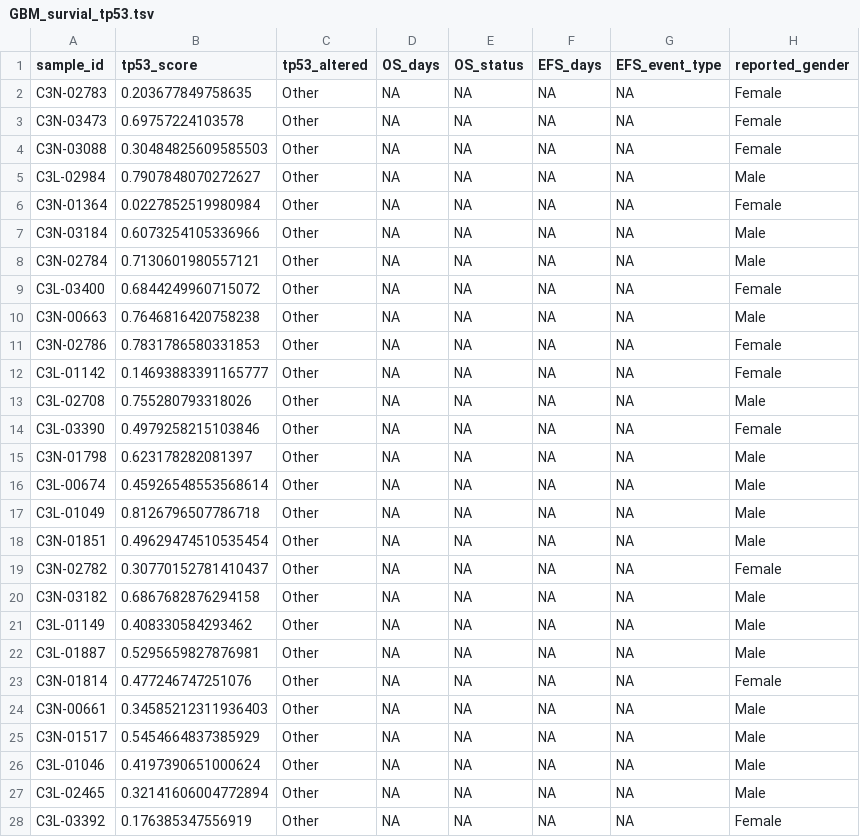
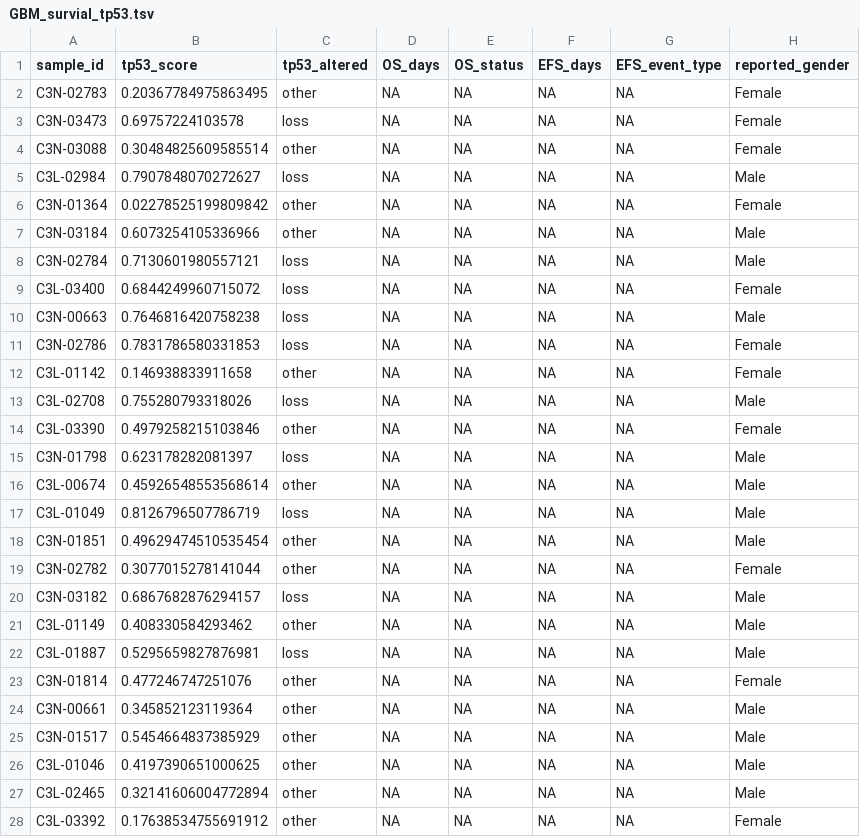
Before and after one commit to d3b-center/hope-cohort-analysis, a TSV file: analyses/survival-analysis/input/GBM_survial_tp53.tsv, drawn as a sheet; only a part is shown; the diff covers the shown part only; the diff names each change by its address in the sheet, - before the commit and + after, or states it on an @@ line.

```diff
--- a/analyses/survival-analysis/input/GBM_survial_tp53.tsv
+++ b/analyses/survival-analysis/input/GBM_survial_tp53.tsv
-B2 (tp53_score): 0.203677849758635
+B2 (tp53_score): 0.20367784975863495
-C2 (tp53_altered): Other
+C2 (tp53_altered): other
-C3 (tp53_altered): Other
+C3 (tp53_altered): loss
-B4 (tp53_score): 0.30484825609585503
+B4 (tp53_score): 0.30484825609585514
-C4 (tp53_altered): Other
+C4 (tp53_altered): other
-C5 (tp53_altered): Other
+C5 (tp53_altered): loss
-B6 (tp53_score): 0.0227852519980984
+B6 (tp53_score): 0.02278525199809842
-C6:C7 (tp53_altered): Other
+C6:C7 (tp53_altered): other
-C8:C11 (tp53_altered): Other
+C8:C11 (tp53_altered): loss
-B12 (tp53_score): 0.14693883391165777
+B12 (tp53_score): 0.146938833911658
-C12 (tp53_altered): Other
+C12 (tp53_altered): other
-C13 (tp53_altered): Other
+C13 (tp53_altered): loss
-C14 (tp53_altered): Other
+C14 (tp53_altered): other
-C15 (tp53_altered): Other
+C15 (tp53_altered): loss
-C16 (tp53_altered): Other
+C16 (tp53_altered): other
-B17 (tp53_score): 0.8126796507786718
+B17 (tp53_score): 0.8126796507786719
-C17 (tp53_altered): Other
+C17 (tp53_altered): loss
-C18:C19 (tp53_altered): Other
+C18:C19 (tp53_altered): other
-B19 (tp53_score): 0.30770152781410437
+B19 (tp53_score): 0.3077015278141044
-B20 (tp53_score): 0.6867682876294158
+B20 (tp53_score): 0.6867682876294157
-C20 (tp53_altered): Other
+C20 (tp53_altered): loss
-C21 (tp53_altered): Other
+C21 (tp53_altered): other
-C22 (tp53_altered): Other
+C22 (tp53_altered): loss
-C23:C28 (tp53_altered): Other
+C23:C28 (tp53_altered): other
-B24 (tp53_score): 0.34585212311936403
+B24 (tp53_score): 0.345852123119364
-B26 (tp53_score): 0.4197390651000624
+B26 (tp53_score): 0.4197390651000625
-B28 (tp53_score): 0.176385347556919
+B28 (tp53_score): 0.17638534755691912
```
Also changed, not shown: 100 edited cells elsewhere in this file, analyses/survival-analysis/input/HGG_survial_tp53.tsv, 7 other files.
